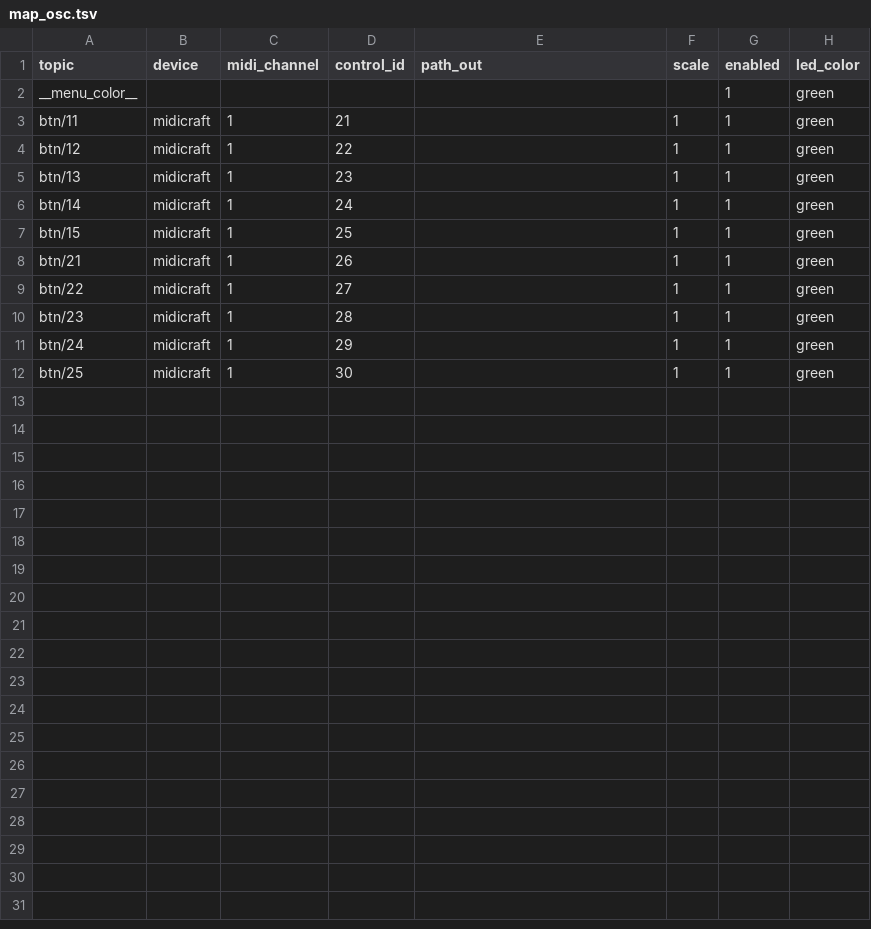
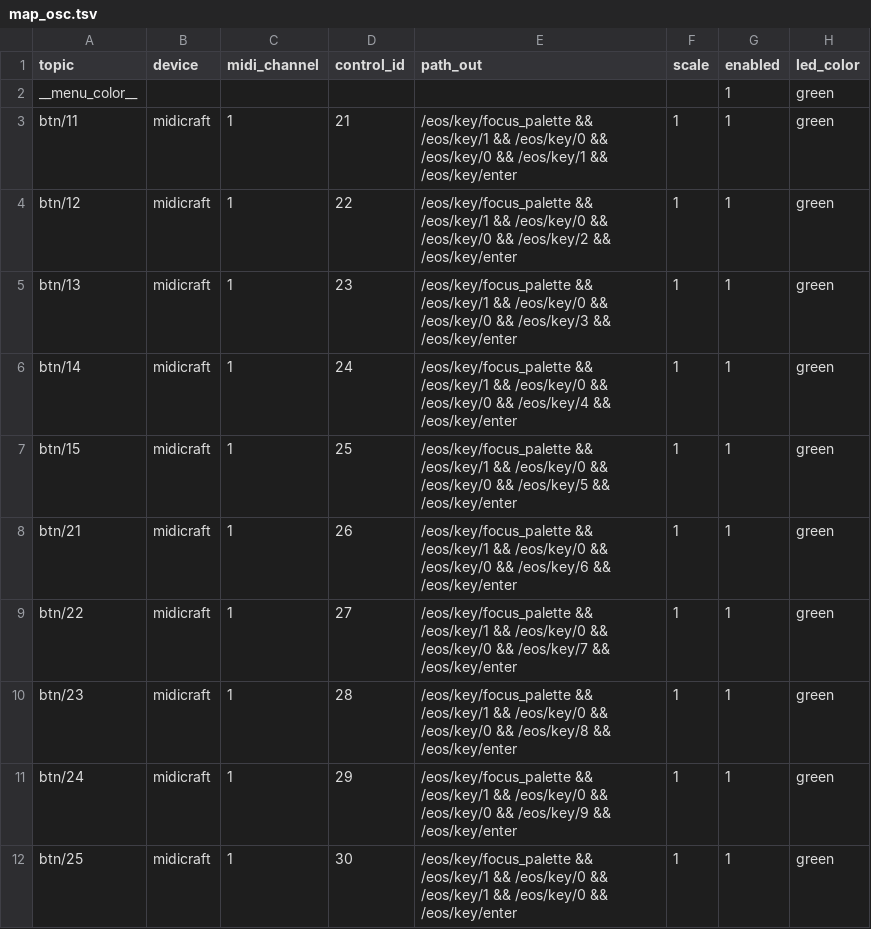
Before and after one commit to soulexx/TOUCHDESIGNER, a TSV file: menus/menu_2/map_osc.tsv, drawn as a sheet.

```diff
--- a/menus/menu_2/map_osc.tsv
+++ b/menus/menu_2/map_osc.tsv
@@ -2,11 +2,11 @@ topic	device	midi_channel	control_id	path_out	scale	enabled	led_color
 __menu_color__						1	green
-btn/11	midicraft	1	21		1	1	green
-btn/12	midicraft	1	22		1	1	green
-btn/13	midicraft	1	23		1	1	green
-btn/14	midicraft	1	24		1	1	green
-btn/15	midicraft	1	25		1	1	green
-btn/21	midicraft	1	26		1	1	green
-btn/22	midicraft	1	27		1	1	green
-btn/23	midicraft	1	28		1	1	green
-btn/24	midicraft	1	29		1	1	green
-btn/25	midicraft	1	30		1	1	green
+btn/11	midicraft	1	21	/eos/key/focus_palette && /eos/key/1 && /eos/key/0 && /eos/key/0 && /eos/key/1 && /eos/key/enter	1	1	green
+btn/12	midicraft	1	22	/eos/key/focus_palette && /eos/key/1 && /eos/key/0 && /eos/key/0 && /eos/key/2 && /eos/key/enter	1	1	green
+btn/13	midicraft	1	23	/eos/key/focus_palette && /eos/key/1 && /eos/key/0 && /eos/key/0 && /eos/key/3 && /eos/key/enter	1	1	green
+btn/14	midicraft	1	24	/eos/key/focus_palette && /eos/key/1 && /eos/key/0 && /eos/key/0 && /eos/key/4 && /eos/key/enter	1	1	green
+btn/15	midicraft	1	25	/eos/key/focus_palette && /eos/key/1 && /eos/key/0 && /eos/key/0 && /eos/key/5 && /eos/key/enter	1	1	green
+btn/21	midicraft	1	26	/eos/key/focus_palette && /eos/key/1 && /eos/key/0 && /eos/key/0 && /eos/key/6 && /eos/key/enter	1	1	green
+btn/22	midicraft	1	27	/eos/key/focus_palette && /eos/key/1 && /eos/key/0 && /eos/key/0 && /eos/key/7 && /eos/key/enter	1	1	green
+btn/23	midicraft	1	28	/eos/key/focus_palette && /eos/key/1 && /eos/key/0 && /eos/key/0 && /eos/key/8 && /eos/key/enter	1	1	green
+btn/24	midicraft	1	29	/eos/key/focus_palette && /eos/key/1 && /eos/key/0 && /eos/key/0 && /eos/key/9 && /eos/key/enter	1	1	green
+btn/25	midicraft	1	30	/eos/key/focus_palette && /eos/key/1 && /eos/key/0 && /eos/key/1 && /eos/key/0 && /eos/key/enter	1	1	green
```
Also changed, not shown: menus/menu_3/map_osc.tsv, menus/menu_4/map_osc.tsv, 1 other file.
